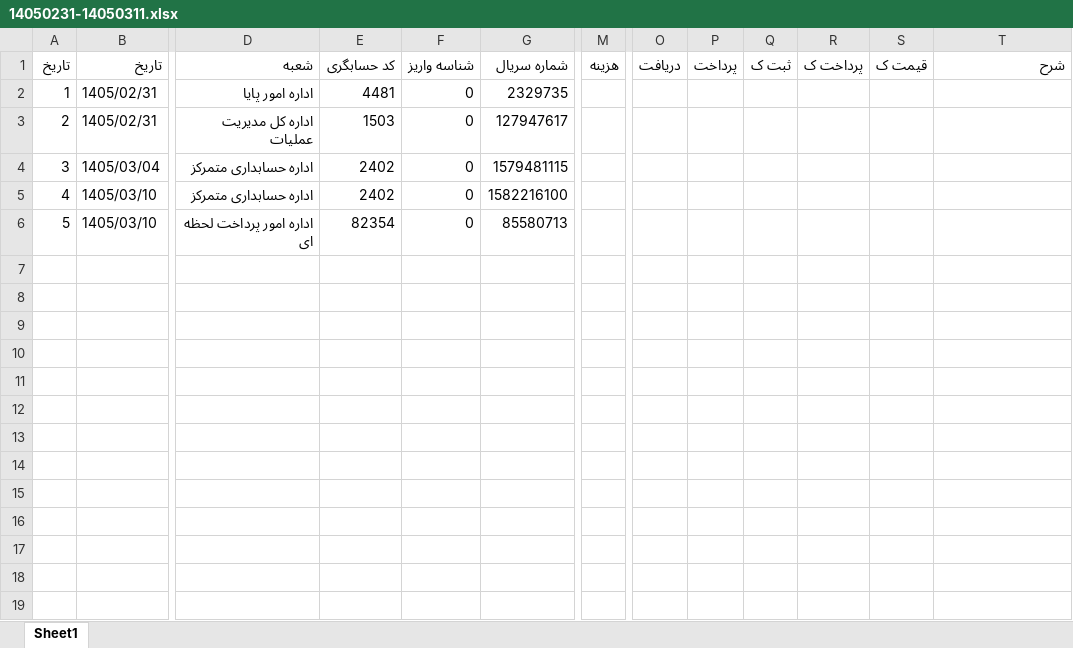
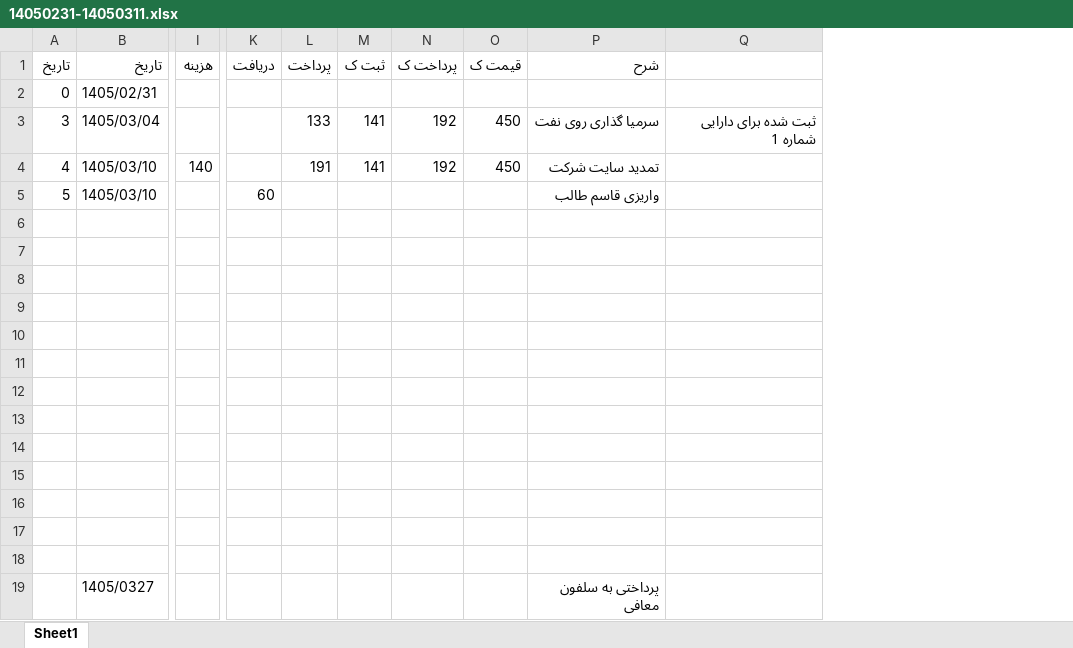
Before and after one commit to hadiziye/hesabdari-boxino, an Excel workbook: حسابداری/بانک ها/ملت/1405/14050231-14050311.xlsx, sheet Sheet1, drawn as a sheet; only a part is shown, gaps mark what is left out; values as stored, in another font and other column widths than the file's, no cell formats; removed rows and columns are numbered as before the commit, all else as after; rows hold the shown columns only; the diff names each change by its address in the sheet, - before the commit and + after, or states it on an @@ line.

```diff
--- a/حسابداری/بانک ها/ملت/1405/14050231-14050311.xlsx (sheet Sheet1)
+++ b/حسابداری/بانک ها/ملت/1405/14050231-14050311.xlsx (sheet Sheet1)
-column D (شعبه), rows 3-6: اداره کل مدیریت عملیات | اداره حسابداری متمرکز | اداره حسابداری متمرکز | اداره امور پرداخت لحظه ای
-column E (کد حسابگری), rows 3-6: 1503 | 2402 | 2402 | 82354
-column F (شناسه واریز), rows 3-6: all 0
-column G (شماره سریال), rows 3-6: 127947617 | 1579481115 | 1582216100 | 85580713
+column Q, row 3: ثبت شده برای دارایی شماره 1
-row 2: 1 | 1405/02/31 | اداره امور پایا | 4481 | 0 | 2329735
-A2 (تاریخ): 2
+A2 (تاریخ): 0
-L3 (پرداخت): (empty)
+L3 (پرداخت): 133
-M3:M4 (ثبت ک): (empty)
+M3:M4 (ثبت ک): 141
-N3:N4 (پرداخت ک): (empty)
+N3:N4 (پرداخت ک): 192
-O3:O4 (قیمت ک): (empty)
+O3:O4 (قیمت ک): 450
-P3 (شرح): (empty)
+P3 (شرح): سرمیا گذاری روی نفت
-I4 (هزینه): (empty)
+I4 (هزینه): 140
-L4 (پرداخت): (empty)
+L4 (پرداخت): 191
-P4 (شرح): (empty)
+P4 (شرح): تمدید سایت شرکت
-K5 (دریافت): (empty)
+K5 (دریافت): 60
-P5 (شرح): (empty)
+P5 (شرح): واریزی قاسم طالب
+row 6: (empty)
+row 7: (empty)
+row 8: (empty)
+row 9: (empty)
+row 10: (empty)
+row 11: (empty)
+row 12: (empty)
+row 13: (empty)
+row 14: (empty)
+row 15: (empty)
+row 16: (empty)
+row 17: (empty)
+row 18: (empty)
+row 19:  | 1405/0327 |  |  |  |  |  |  | پرداختی به سلفون معافی
```
Also changed, not shown: cell formats, حسابداری/بانک ها/ملت/1405/14041229-14050131.xlsx, حسابداری/بانک ها/ملت/1405/14050201-14050220.xlsx, 12 other files.
